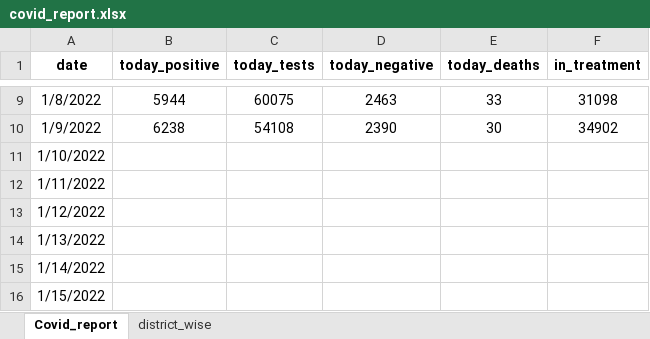
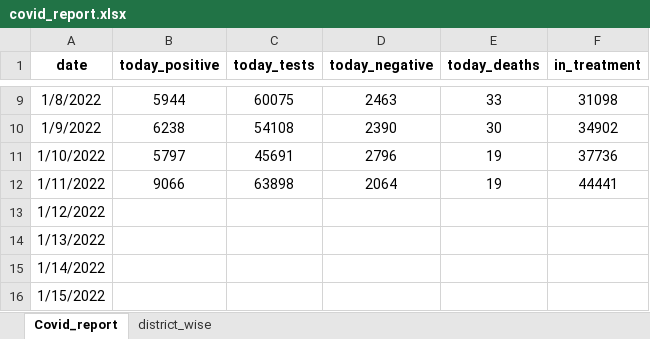
Before and after one commit to Merin1999/kerala_covid_data, an Excel workbook: covid_report.xlsx, sheet Covid_report, drawn as a sheet; only a part is shown, gaps mark what is left out; values as stored, in another font and other column widths than the file's, no borders; the diff names each change by its address in the sheet, - before the commit and + after, or states it on an @@ line.

Commit message:
11-01-2021

```diff
--- a/covid_report.xlsx (sheet Covid_report)
+++ b/covid_report.xlsx (sheet Covid_report)
-B11 (today_positive): (empty)
+B11 (today_positive): 5797
-C11 (today_tests): (empty)
+C11 (today_tests): 45691
-D11 (today_negative): (empty)
+D11 (today_negative): 2796
-E11:E12 (today_deaths): (empty)
+E11:E12 (today_deaths): 19
-F11 (in_treatment): (empty)
+F11 (in_treatment): 37736
-B12 (today_positive): (empty)
+B12 (today_positive): 9066
-C12 (today_tests): (empty)
+C12 (today_tests): 63898
-D12 (today_negative): (empty)
+D12 (today_negative): 2064
-F12 (in_treatment): (empty)
+F12 (in_treatment): 44441
```
